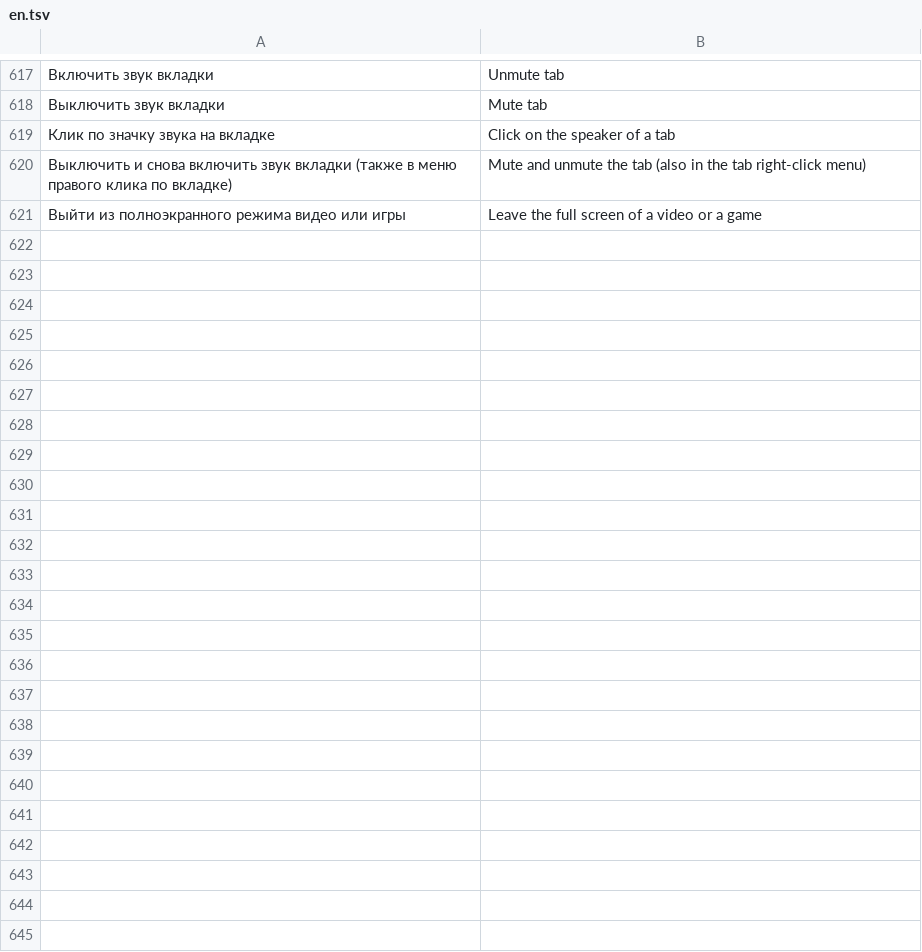
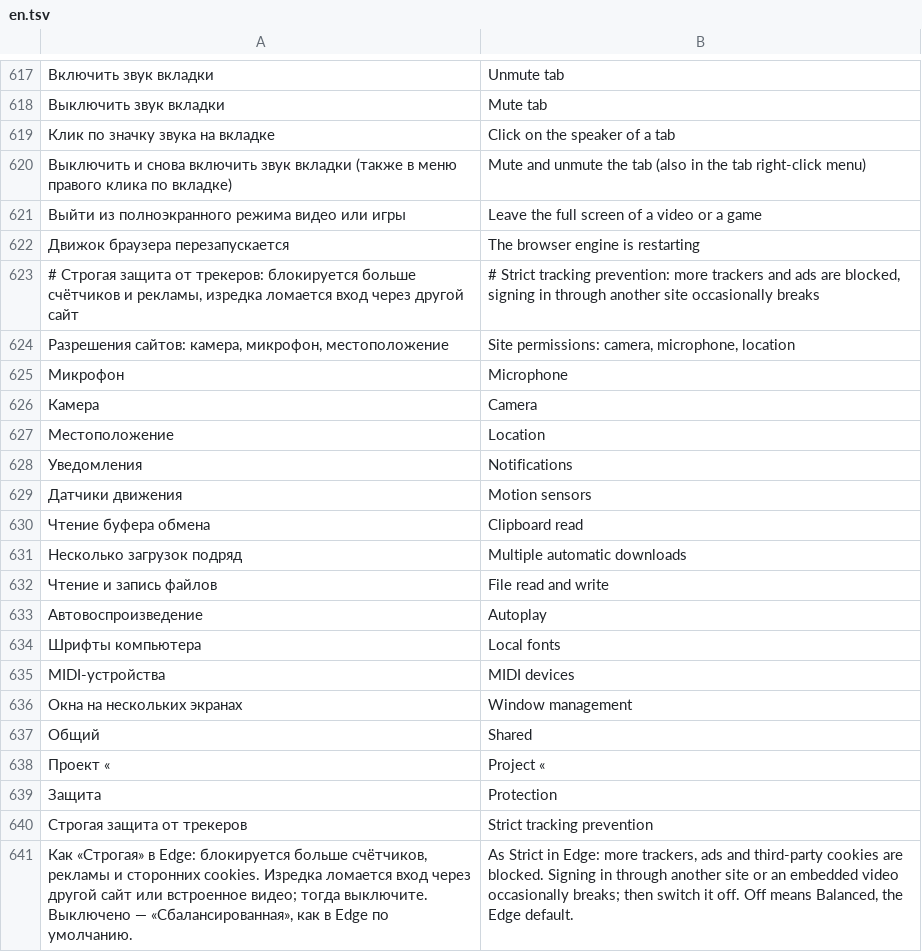
Before and after one commit to ronanime-arch/LiteBro, a TSV file: src/Browser/en.tsv, drawn as a sheet; only a part is shown, gaps mark what is left out; the diff covers the shown part only; the diff names each change by its address in the sheet, - before the commit and + after, or states it on an @@ line.

```diff
--- a/src/Browser/en.tsv
+++ b/src/Browser/en.tsv
+row 622: Движок браузера перезапускается | The browser engine is restarting
+row 623: # Строгая защита от трекеров: блокируется больше счётчиков и рекламы, изредка ломается вход через другой сайт | # Strict tracking prevention: more trackers and ads are blocked, signing in through another site occasionally breaks
+row 624: Разрешения сайтов: камера, микрофон, местоположение | Site permissions: camera, microphone, location
+row 625: Микрофон | Microphone
+row 626: Камера | Camera
+row 627: Местоположение | Location
+row 628: Уведомления | Notifications
+row 629: Датчики движения | Motion sensors
+row 630: Чтение буфера обмена | Clipboard read
+row 631: Несколько загрузок подряд | Multiple automatic downloads
+row 632: Чтение и запись файлов | File read and write
+row 633: Автовоспроизведение | Autoplay
+row 634: Шрифты компьютера | Local fonts
+row 635: MIDI-устройства | MIDI devices
+row 636: Окна на нескольких экранах | Window management
+row 637: Общий | Shared
+row 638: Проект « | Project «
+row 639: Защита | Protection
+row 640: Строгая защита от трекеров | Strict tracking prevention
+row 641: Как «Строгая» в Edge: блокируется больше счётчиков, рекламы и сторонних cookies. Изредка ломается вход через другой сайт или встроенное видео; тогда выключите. Выключено — «Сбалансированная», как в Edge по умолчанию. | As Strict in Edge: more trackers, ads and third-party cookies are blocked. Signing in through another site or an embedded video occasionally breaks; then switch it off. Off means Balanced, the Edge default.
```
Also changed, not shown: 9 added rows and 2 edited cells elsewhere in this file, 9 other files.
